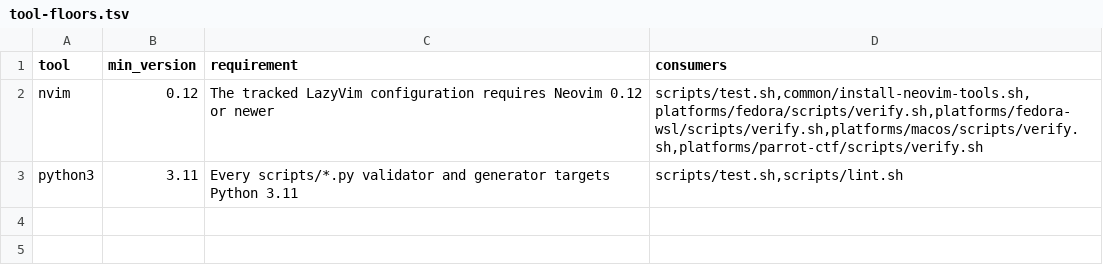
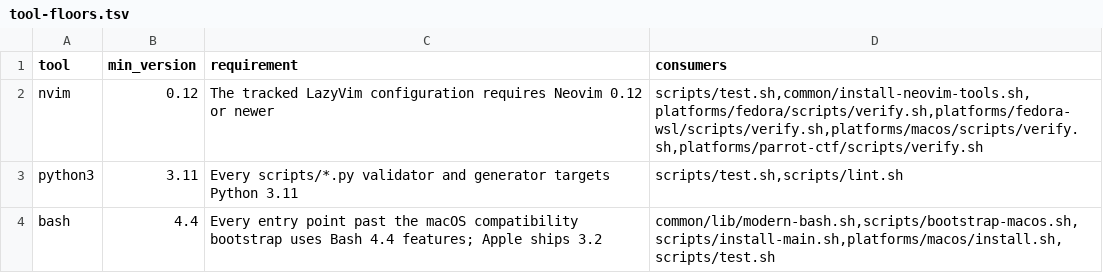
Before and after one commit to KasperElbo/dotfiles, a TSV file: config/tool-floors.tsv, drawn as a sheet.

```diff
--- a/config/tool-floors.tsv
+++ b/config/tool-floors.tsv
@@ -3 +3,2 @@ nvim	0.12	The tracked LazyVim configuration requires Neovim 0.12 or newer	script
 python3	3.11	Every scripts/*.py validator and generator targets Python 3.11	scripts/test.sh,scripts/lint.sh
+bash	4.4	Every entry point past the macOS compatibility bootstrap uses Bash 4.4 features; Apple ships 3.2	common/lib/modern-bash.sh,scripts/bootstrap-macos.sh,scripts/install-main.sh,platforms/macos/install.sh,scripts/test.sh
```
Also changed, not shown: 5 other files.
